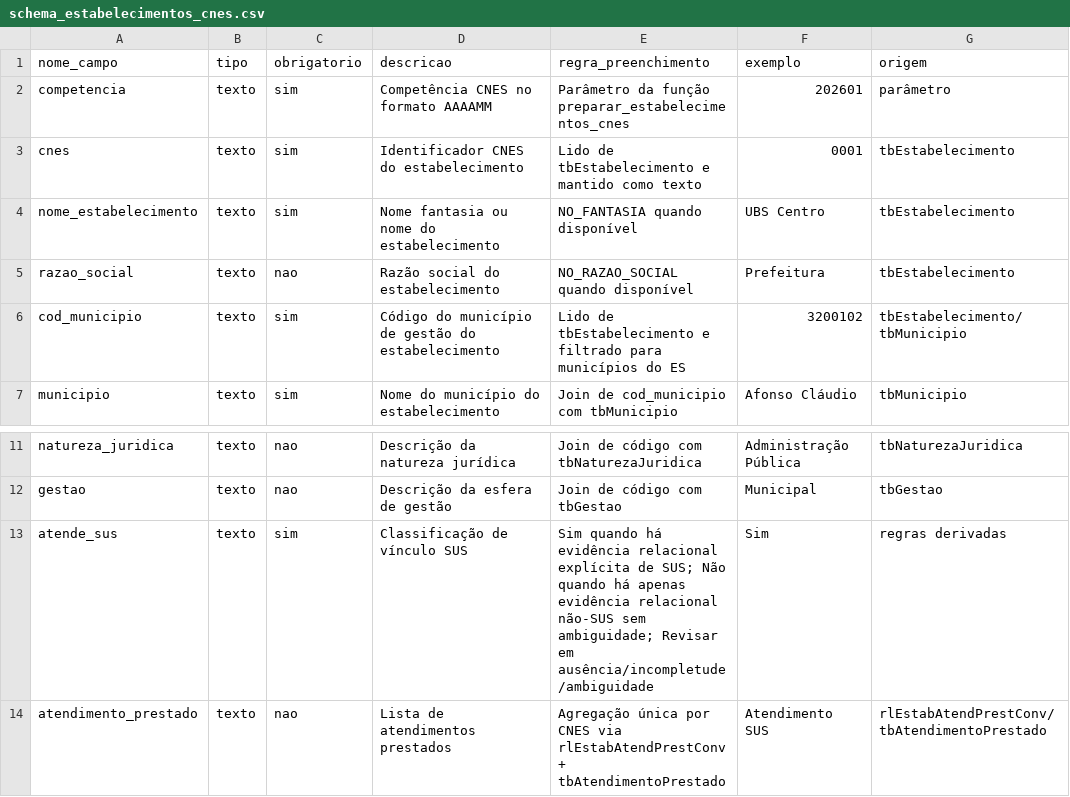
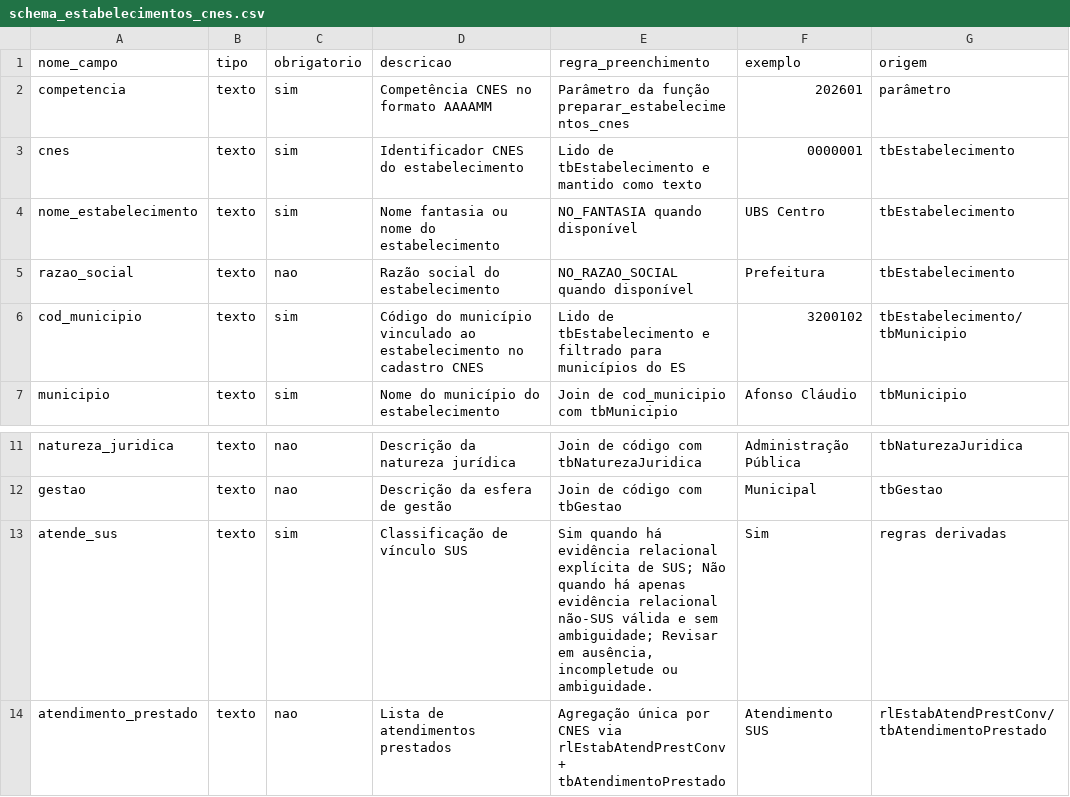
Before and after one commit to paulobmcosta-creator/Observatorio_SUS_ES, a CSV file: metadata/cnes/schema_estabelecimentos_cnes.csv, drawn as a sheet; only a part is shown, gaps mark what is left out.

```diff
--- a/metadata/cnes/schema_estabelecimentos_cnes.csv
+++ b/metadata/cnes/schema_estabelecimentos_cnes.csv
@@ -2,6 +2,6 @@ nome_campo,tipo,obrigatorio,descricao,regra_preenchimento,exemplo,origem
 competencia,texto,sim,Competência CNES no formato AAAAMM,Parâmetro da função preparar_estabelecimentos_cnes,202601,parâmetro
-cnes,texto,sim,Identificador CNES do estabelecimento,Lido de tbEstabelecimento e mantido como texto,0001,tbEstabelecimento
+cnes,texto,sim,Identificador CNES do estabelecimento,Lido de tbEstabelecimento e mantido como texto,0000001,tbEstabelecimento
 nome_estabelecimento,texto,sim,Nome fantasia ou nome do estabelecimento,NO_FANTASIA quando disponível,UBS Centro,tbEstabelecimento
 razao_social,texto,nao,Razão social do estabelecimento,NO_RAZAO_SOCIAL quando disponível,Prefeitura,tbEstabelecimento
-cod_municipio,texto,sim,Código do município de gestão do estabelecimento,Lido de tbEstabelecimento e filtrado para municípios do ES,3200102,tbEstabelecimento/tbMunicipio
+cod_municipio,texto,sim,Código do município vinculado ao estabelecimento no cadastro CNES,Lido de tbEstabelecimento e filtrado para municípios do ES,3200102,tbEstabelecimento/tbMunicipio
 municipio,texto,sim,Nome do município do estabelecimento,Join de cod_municipio com tbMunicipio,Afonso Cláudio,tbMunicipio
@@ -12,3 +12,3 @@ natureza_juridica,texto,nao,Descrição da natureza jurídica,Join de código co
 gestao,texto,nao,Descrição da esfera de gestão,Join de código com tbGestao,Municipal,tbGestao
-atende_sus,texto,sim,Classificação de vínculo SUS,Sim quando há evidência relacional explícita de SUS; Não quando há apenas evidência relacional não-SUS sem ambiguidade; Revisar em ausência/incompletude/ambiguidade,Sim,regras derivadas
+atende_sus,texto,sim,Classificação de vínculo SUS,"Sim quando há evidência relacional explícita de SUS; Não quando há apenas evidência relacional não-SUS válida e sem ambiguidade; Revisar em ausência, incompletude ou ambiguidade.",Sim,regras derivadas
 atendimento_prestado,texto,nao,Lista de atendimentos prestados,Agregação única por CNES via rlEstabAtendPrestConv + tbAtendimentoPrestado,Atendimento SUS,rlEstabAtendPrestConv/tbAtendimentoPrestado
```
Also changed, not shown: metadata/cnes/dicionario_estabelecimentos_cnes.csv, 3 other files.
